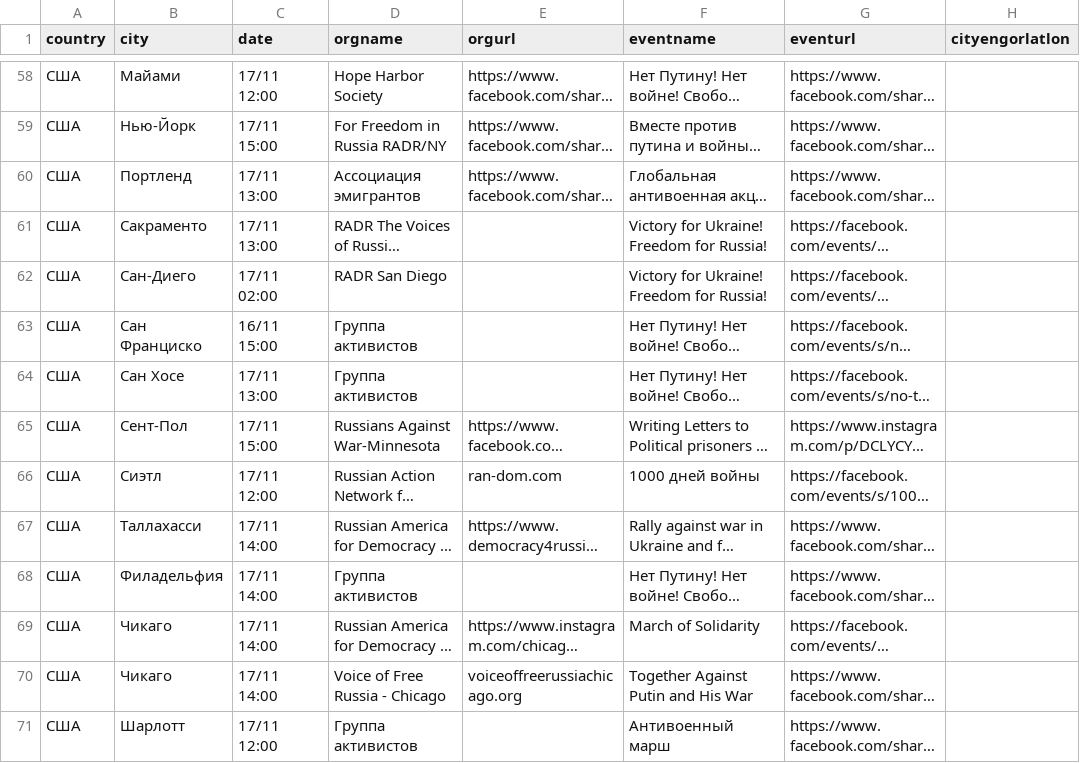
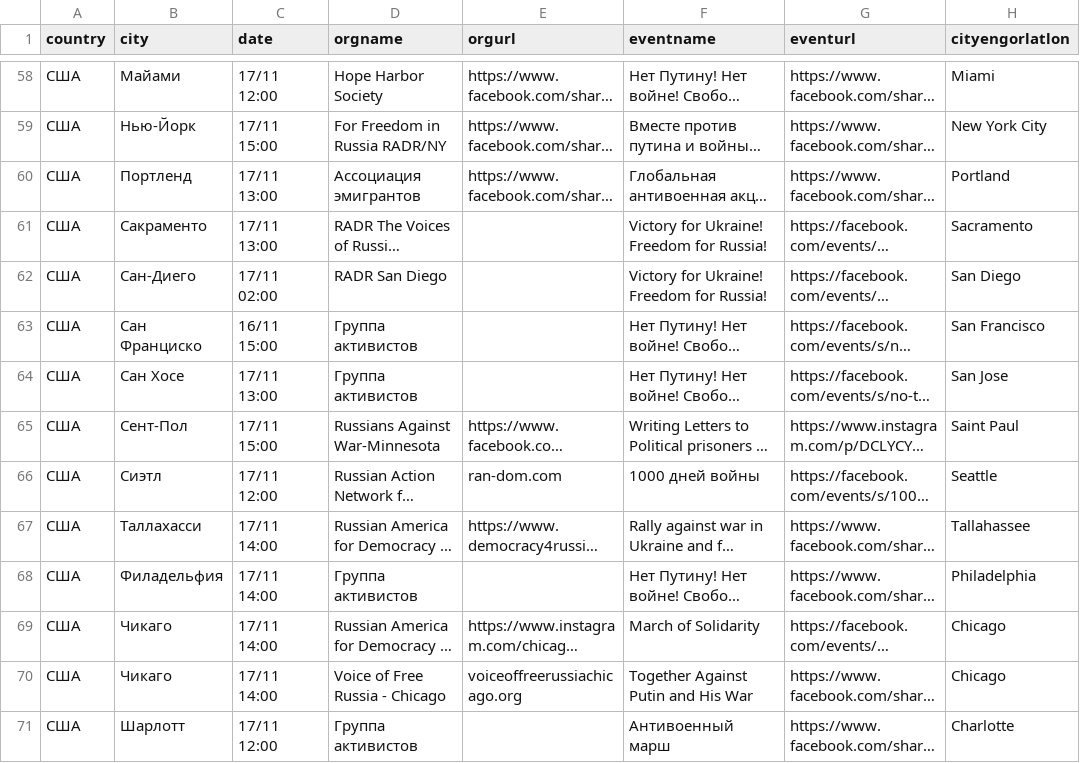
Before and after one commit to vadimkantorov/eventmaptest, a CSV file: _data/events.csv, drawn as a sheet; only a part is shown, gaps mark what is left out; long unchanged cells end in …; the diff covers the shown part only; the diff names each change by its address in the sheet, - before the commit and + after, or states it on an @@ line.

```diff
--- a/_data/events.csv
+++ b/_data/events.csv
-H58 (cityengorlatlon): (empty)
+H58 (cityengorlatlon): Miami
-H59 (cityengorlatlon): (empty)
+H59 (cityengorlatlon): New York City
-H60 (cityengorlatlon): (empty)
+H60 (cityengorlatlon): Portland
-H61 (cityengorlatlon): (empty)
+H61 (cityengorlatlon): Sacramento
-H62 (cityengorlatlon): (empty)
+H62 (cityengorlatlon): San Diego
-H63 (cityengorlatlon): (empty)
+H63 (cityengorlatlon): San Francisco
-H64 (cityengorlatlon): (empty)
+H64 (cityengorlatlon): San Jose
-H65 (cityengorlatlon): (empty)
+H65 (cityengorlatlon): Saint Paul
-H66 (cityengorlatlon): (empty)
+H66 (cityengorlatlon): Seattle
-H67 (cityengorlatlon): (empty)
+H67 (cityengorlatlon): Tallahassee
-H68 (cityengorlatlon): (empty)
+H68 (cityengorlatlon): Philadelphia
-H69:H70 (cityengorlatlon): (empty)
+H69:H70 (cityengorlatlon): Chicago
-H71 (cityengorlatlon): (empty)
+H71 (cityengorlatlon): Charlotte
```
Also changed, not shown: 56 edited cells elsewhere in this file.
